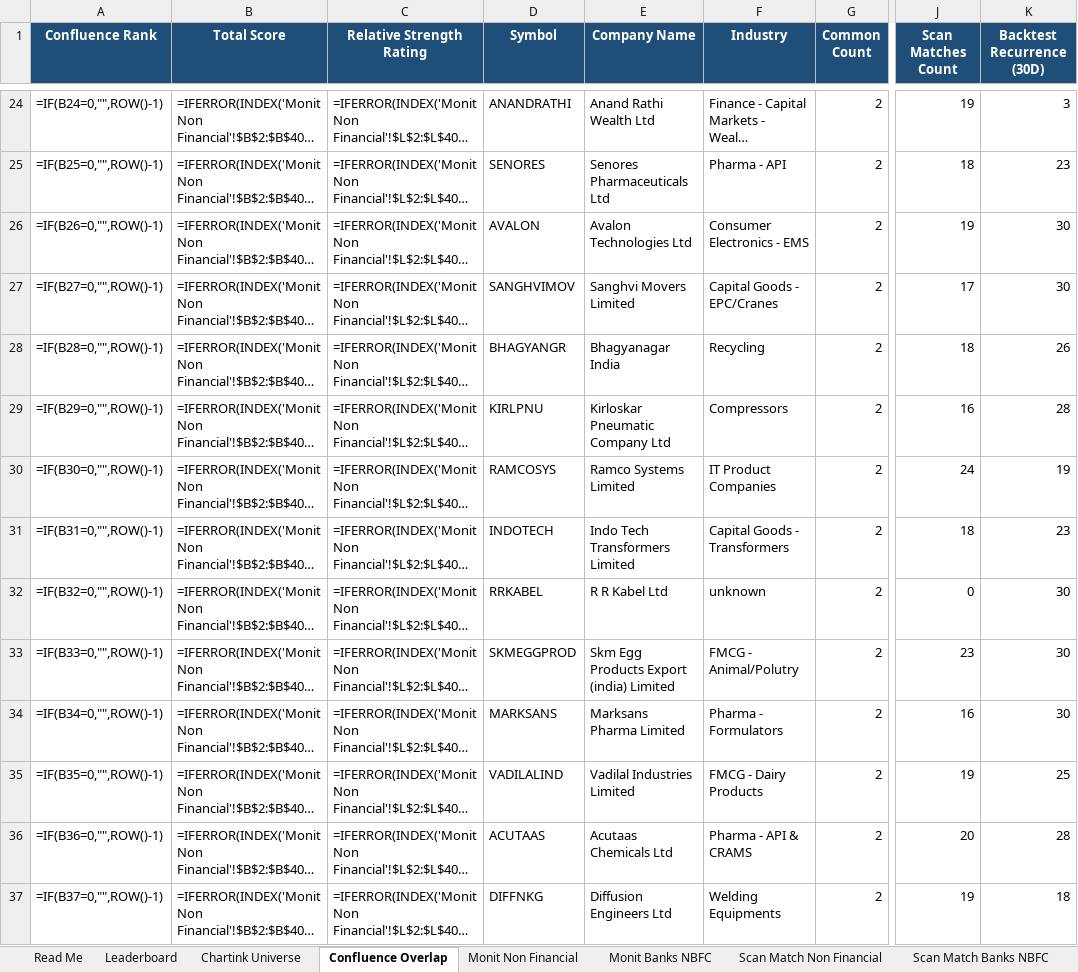
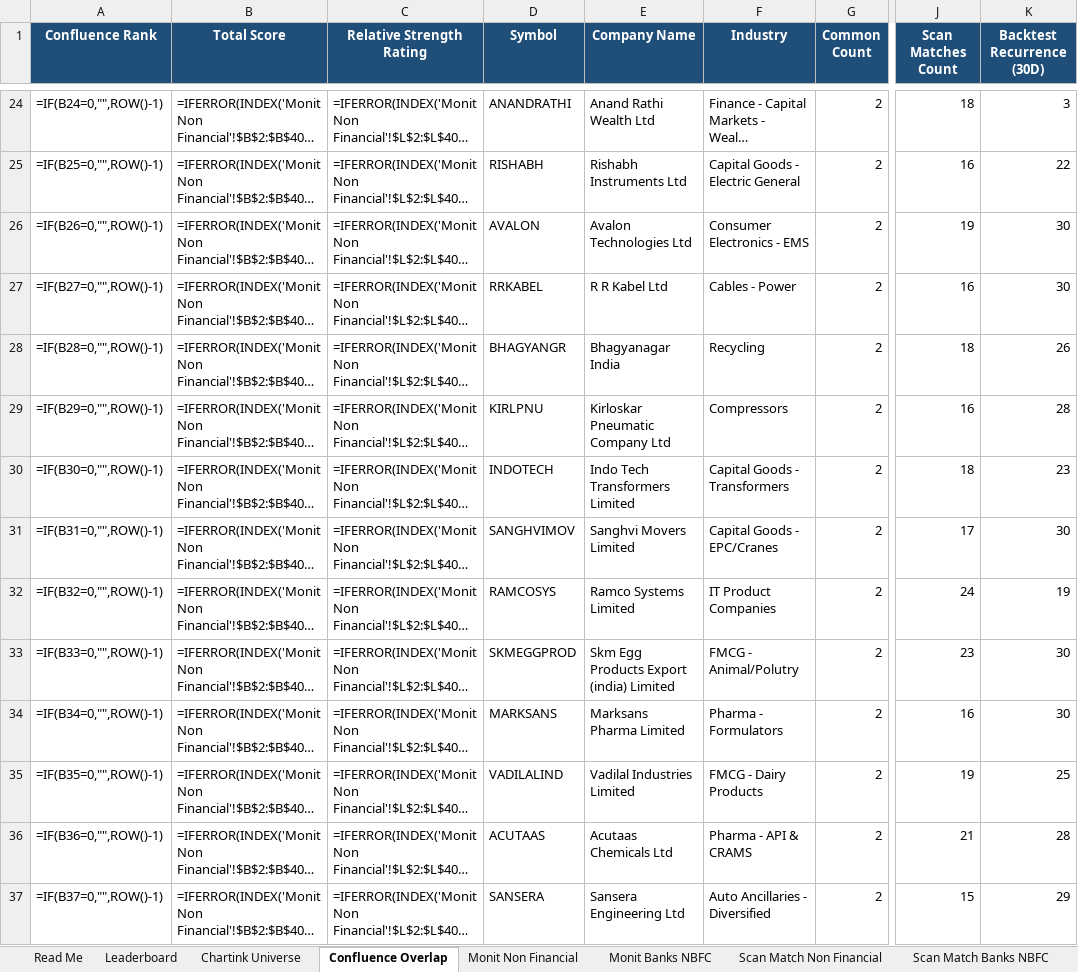
Before and after one commit to monitranjan/multibagger-scanner, an Excel workbook: outputs/monit_chartink_ranking_2026-07-01.xlsx, sheet Confluence Overlap, drawn as a sheet; only a part is shown, gaps mark what is left out; long unchanged cells end in …; values as stored, in another font and other column widths than the file's, no borders; formulas without a stored value are shown as written; conditional formats not drawn; the diff covers the shown part only; the diff names each change by its address in the sheet, - before the commit and + after, or states it on an @@ line.

```diff
--- a/outputs/monit_chartink_ranking_2026-07-01.xlsx (sheet Confluence Overlap)
+++ b/outputs/monit_chartink_ranking_2026-07-01.xlsx (sheet Confluence Overlap)
-J24 (Scan Matches Count): 19
+J24 (Scan Matches Count): 18
-D25 (Symbol): SENORES
+D25 (Symbol): RISHABH
-E25 (Company Name): Senores Pharmaceuticals Ltd
+E25 (Company Name): Rishabh Instruments Ltd
-F25 (Industry): Pharma - API
+F25 (Industry): Capital Goods - Electric General
-J25 (Scan Matches Count): 18
+J25 (Scan Matches Count): 16
-K25 (Backtest Recurrence (30D)): 23
+K25 (Backtest Recurrence (30D)): 22
-D27 (Symbol): SANGHVIMOV
+D27 (Symbol): RRKABEL
-E27 (Company Name): Sanghvi Movers Limited
+E27 (Company Name): R R Kabel Ltd
-F27 (Industry): Capital Goods - EPC/Cranes
+F27 (Industry): Cables - Power
-J27 (Scan Matches Count): 17
+J27 (Scan Matches Count): 16
-D30 (Symbol): RAMCOSYS
+D30 (Symbol): INDOTECH
-E30 (Company Name): Ramco Systems Limited
+E30 (Company Name): Indo Tech Transformers Limited
-F30 (Industry): IT Product Companies
+F30 (Industry): Capital Goods - Transformers
-J30 (Scan Matches Count): 24
+J30 (Scan Matches Count): 18
-K30 (Backtest Recurrence (30D)): 19
+K30 (Backtest Recurrence (30D)): 23
-D31 (Symbol): INDOTECH
+D31 (Symbol): SANGHVIMOV
-E31 (Company Name): Indo Tech Transformers Limited
+E31 (Company Name): Sanghvi Movers Limited
-F31 (Industry): Capital Goods - Transformers
+F31 (Industry): Capital Goods - EPC/Cranes
-J31 (Scan Matches Count): 18
+J31 (Scan Matches Count): 17
-K31 (Backtest Recurrence (30D)): 23
+K31 (Backtest Recurrence (30D)): 30
-D32 (Symbol): RRKABEL
+D32 (Symbol): RAMCOSYS
-E32 (Company Name): R R Kabel Ltd
+E32 (Company Name): Ramco Systems Limited
-F32 (Industry): unknown
+F32 (Industry): IT Product Companies
-J32 (Scan Matches Count): 0
+J32 (Scan Matches Count): 24
-K32 (Backtest Recurrence (30D)): 30
+K32 (Backtest Recurrence (30D)): 19
-J36 (Scan Matches Count): 20
+J36 (Scan Matches Count): 21
-D37 (Symbol): DIFFNKG
+D37 (Symbol): SANSERA
-E37 (Company Name): Diffusion Engineers Ltd
+E37 (Company Name): Sansera Engineering Ltd
-F37 (Industry): Welding Equipments
+F37 (Industry): Auto Ancillaries - Diversified
-J37 (Scan Matches Count): 19
+J37 (Scan Matches Count): 15
-K37 (Backtest Recurrence (30D)): 18
+K37 (Backtest Recurrence (30D)): 29
```
Also changed, not shown: 260 edited cells elsewhere in this sheet, sheet Scan Match Non Financial, sheet Monit Non Financial, sheet Monit Banks NBFC, sheet Scan Match Banks NBFC, sheet Leaderboard, sheet Chartink Universe, 3 other files.
